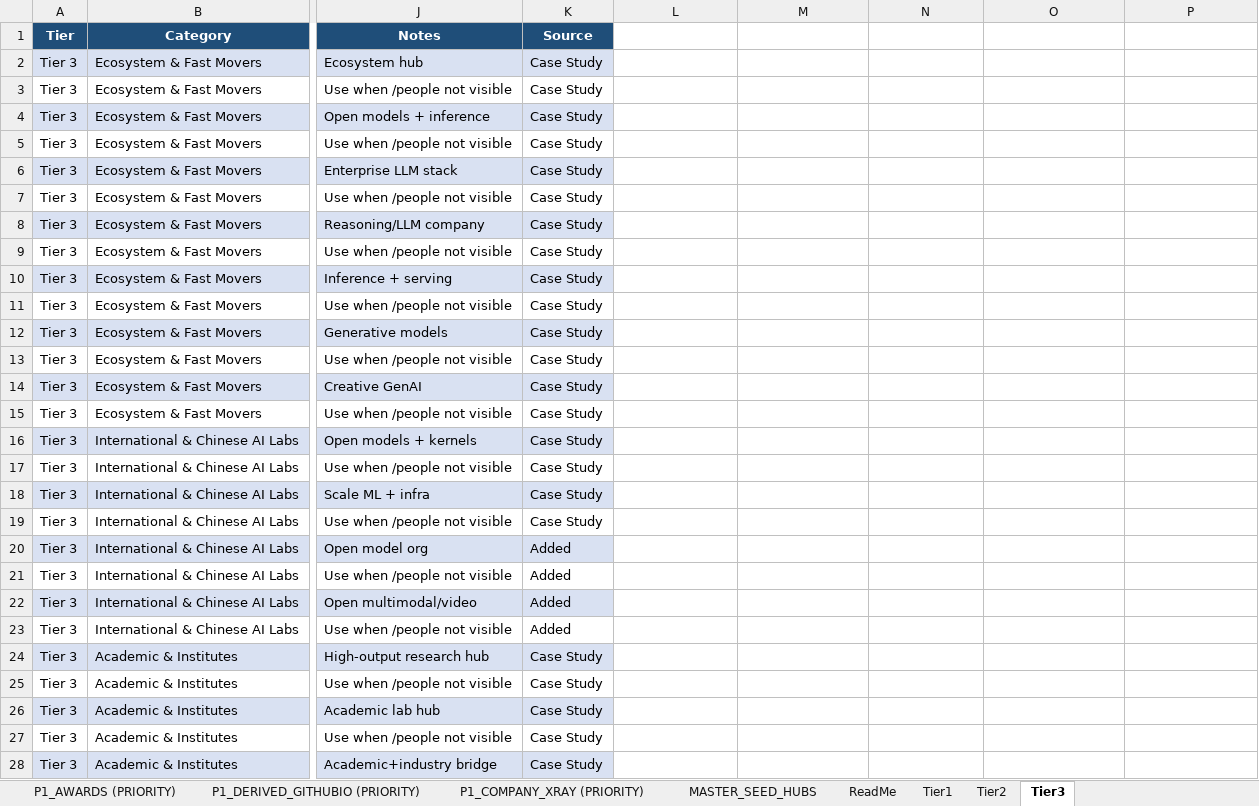
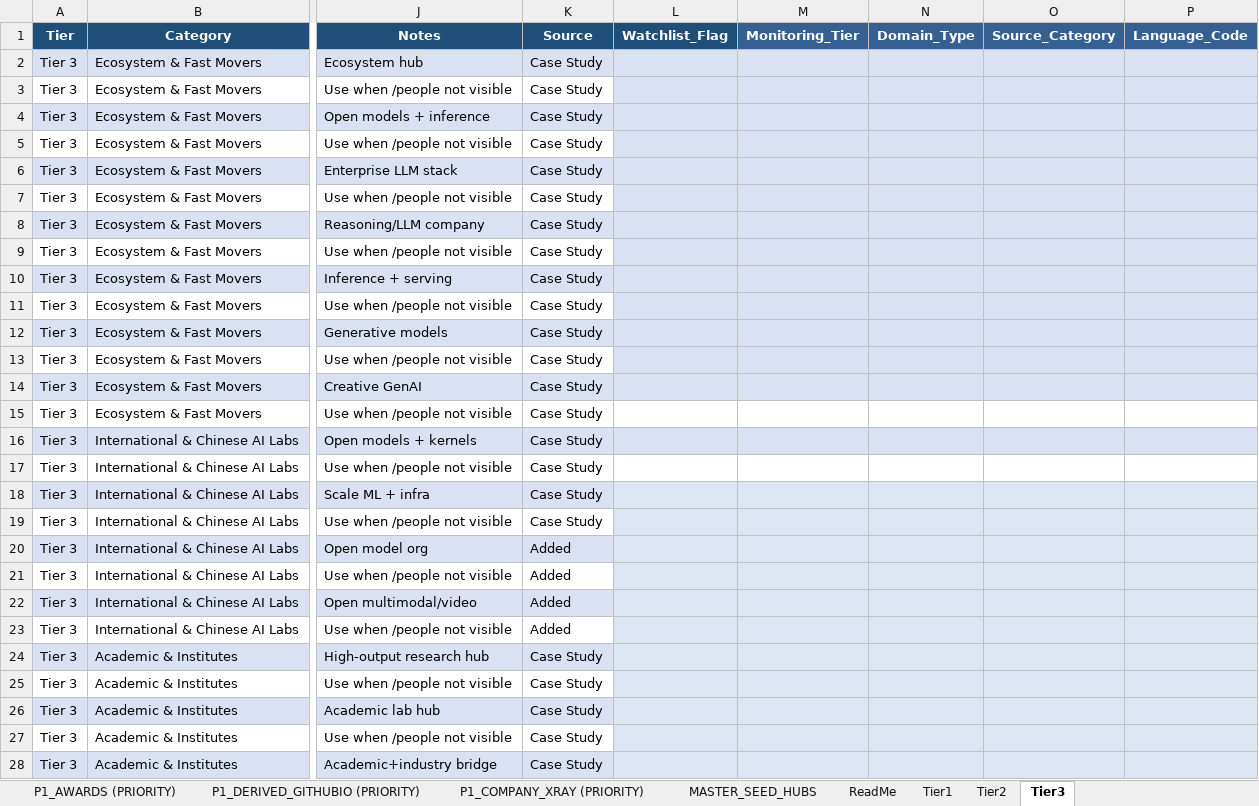
Before and after one commit to davemendoza/Research_First_Sourcer_Automation, an Excel workbook: data/AI_Talent_Landscape_Seed_Hubs.xlsx, sheet Tier3, drawn as a sheet; only a part is shown, gaps mark what is left out; values as stored, in another font and other column widths than the file's, no borders; table styles not drawn; the diff covers the shown part only; the diff names each change by its address in the sheet, - before the commit and + after, or states it on an @@ line.

Commit message:
Phase-Next: safely extend Seed Hub Excel with monitoring & domain metadata

```diff
--- a/data/AI_Talent_Landscape_Seed_Hubs.xlsx (sheet Tier3)
+++ b/data/AI_Talent_Landscape_Seed_Hubs.xlsx (sheet Tier3)
-L1: (empty)
+L1: Watchlist_Flag
-L1 fill: none
+L1 fill: #1F4E79
-M1: (empty)
+M1: Monitoring_Tier
-M1:P1 fill: none
+M1:P1 fill: #376092
-N1: (empty)
+N1: Domain_Type
-O1: (empty)
+O1: Source_Category
-P1: (empty)
+P1: Language_Code
-L2:P14 fill: none
+L2:P14 fill: #D9E1F2
-L16:P16 fill: none
+L16:P16 fill: #D9E1F2
-L18:P28 fill: none
+L18:P28 fill: #DCE6F2
```
Also changed, not shown: cell formats elsewhere in this sheet, sheet Normalized_List, sheet PATENTS, sheet Tier2, sheet Tier1, sheet CONFERENCES_2025_2026, sheet AWARDS_RECOGNITION, 11 more sheets, 1 other file.
